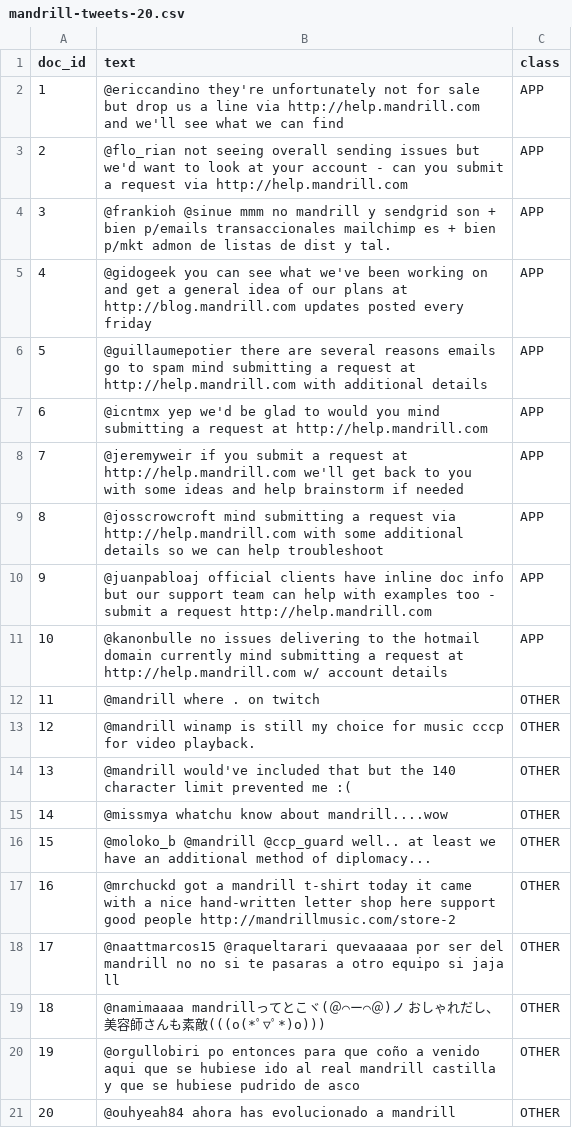
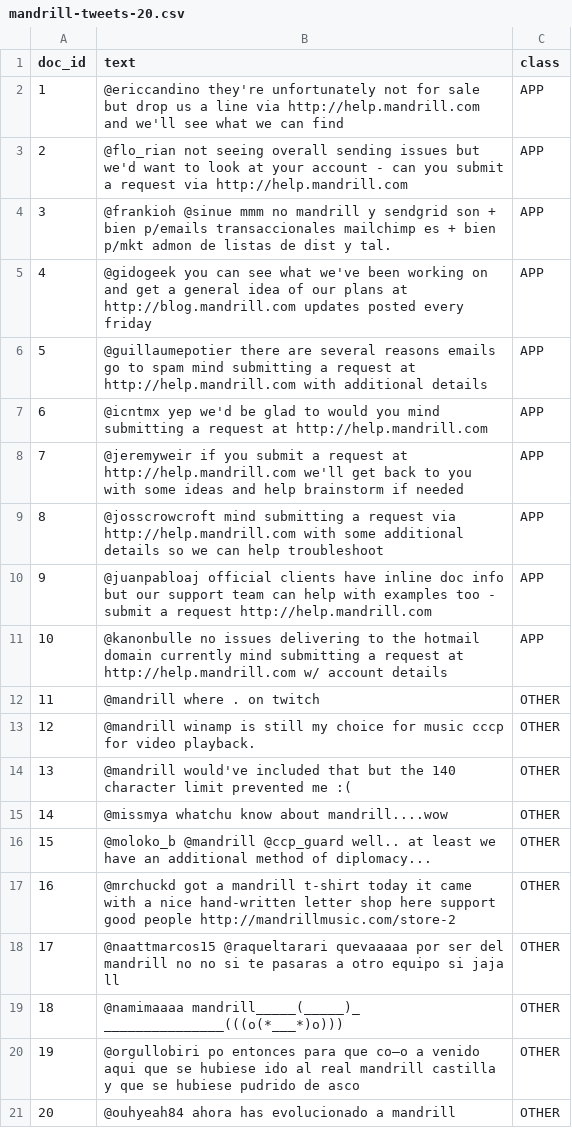
Before and after one commit to spiromar/files, a CSV file: paf540/mandrill-tweets-20.csv, drawn as a sheet; the diff names each change by its address in the sheet, - before the commit and + after, or states it on an @@ line.

Commit message:
Update mandrill-tweets-20.csv

```diff
--- a/paf540/mandrill-tweets-20.csv
+++ b/paf540/mandrill-tweets-20.csv
-B19 (text): @namimaaaa mandrillってとこヾ(＠⌒ー⌒＠)ノ おしゃれだし、美容師さんも素敵(((o(*ﾟ▽ﾟ*)o)))
+B19 (text): @namimaaaa mandrill_____(_____)_ _______________(((o(*___*)o)))
-B20 (text): …para que coño a venido…
+B20 (text): …para que co–o a venido…
```
